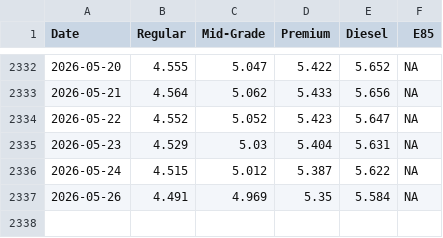
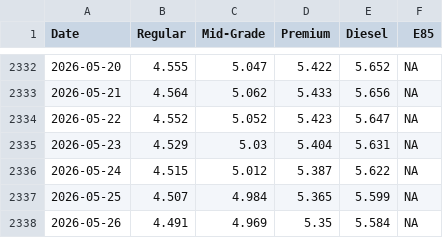
Before and after one commit to cbs-news-data/gas-prices, a CSV file: data/aaa_historical_gas_prices.csv, drawn as a sheet; only a part is shown, gaps mark what is left out; the diff names each change by its address in the sheet, - before the commit and + after, or states it on an @@ line.

Commit message:
update absolute value in descriptions and get may 25 data

```diff
--- a/data/aaa_historical_gas_prices.csv
+++ b/data/aaa_historical_gas_prices.csv
+row 2337: 2026-05-25 | 4.507 | 4.984 | 5.365 | 5.599 | NA
```
Also changed, not shown: data/aaa_historical_gas_prices_1year.csv, data/aaa_historical_gas_prices_30days.csv, 2 other files.
